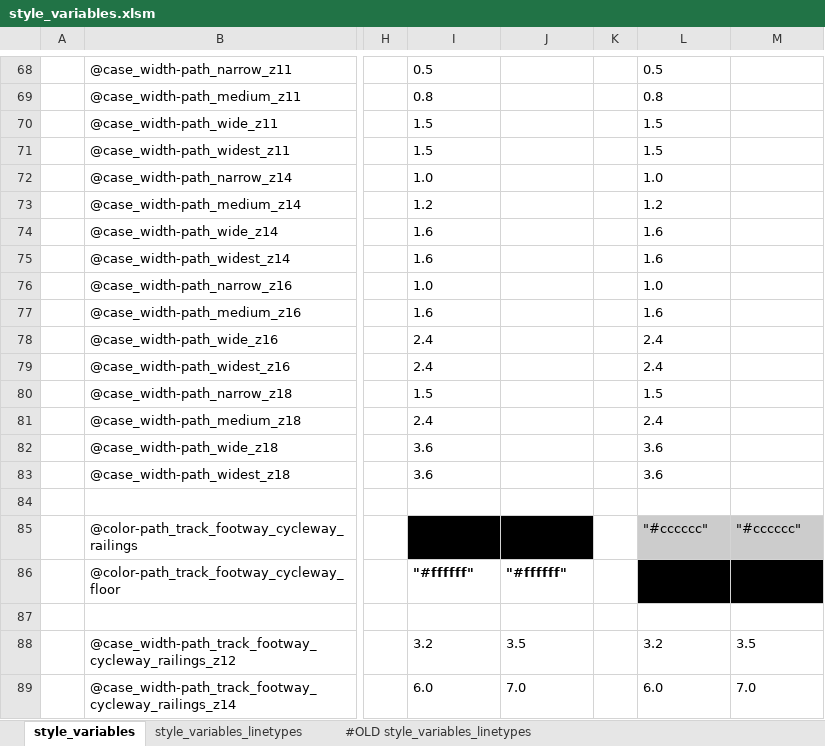
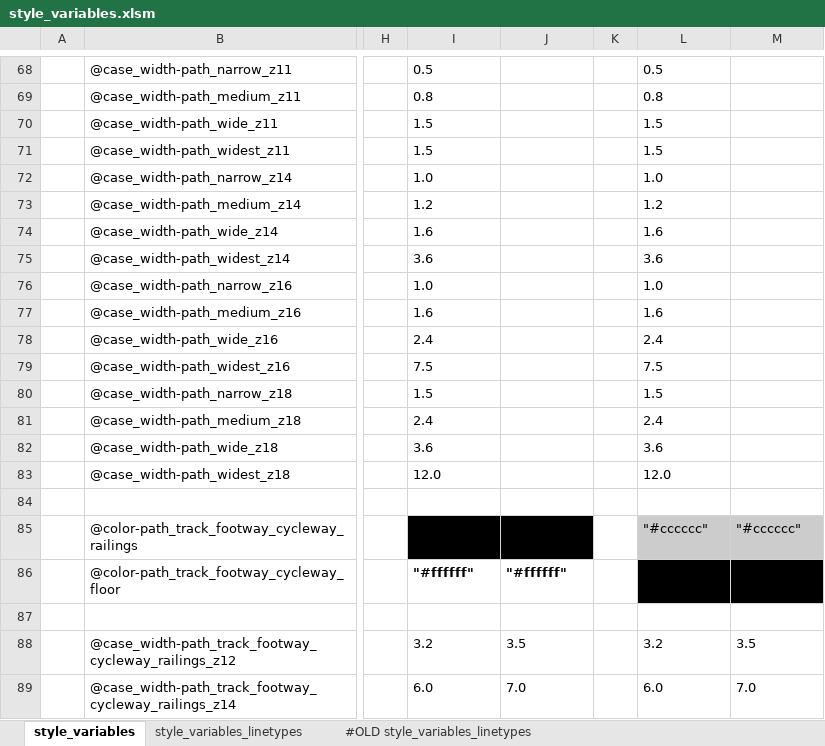
Before and after one commit to MaRaSu/mtb-trailmap, an Excel workbook: style_variables.xlsm, sheet style_variables, drawn as a sheet; only a part is shown, gaps mark what is left out; values as stored, in another font and other column widths than the file's, no borders; the diff names each change by its address in the sheet, - before the commit and + after, or states it on an @@ line.

```diff
--- a/style_variables.xlsm (sheet style_variables)
+++ b/style_variables.xlsm (sheet style_variables)
-I75: 1.6
+I75: 3.6
-L75: 1.6
+L75: 3.6
-I79: 2.4
+I79: 7.5
-L79: 2.4
+L79: 7.5
-I83: 3.6
+I83: 12.0
-L83: 3.6
+L83: 12.0
```
Also changed, not shown: 1 other file.
